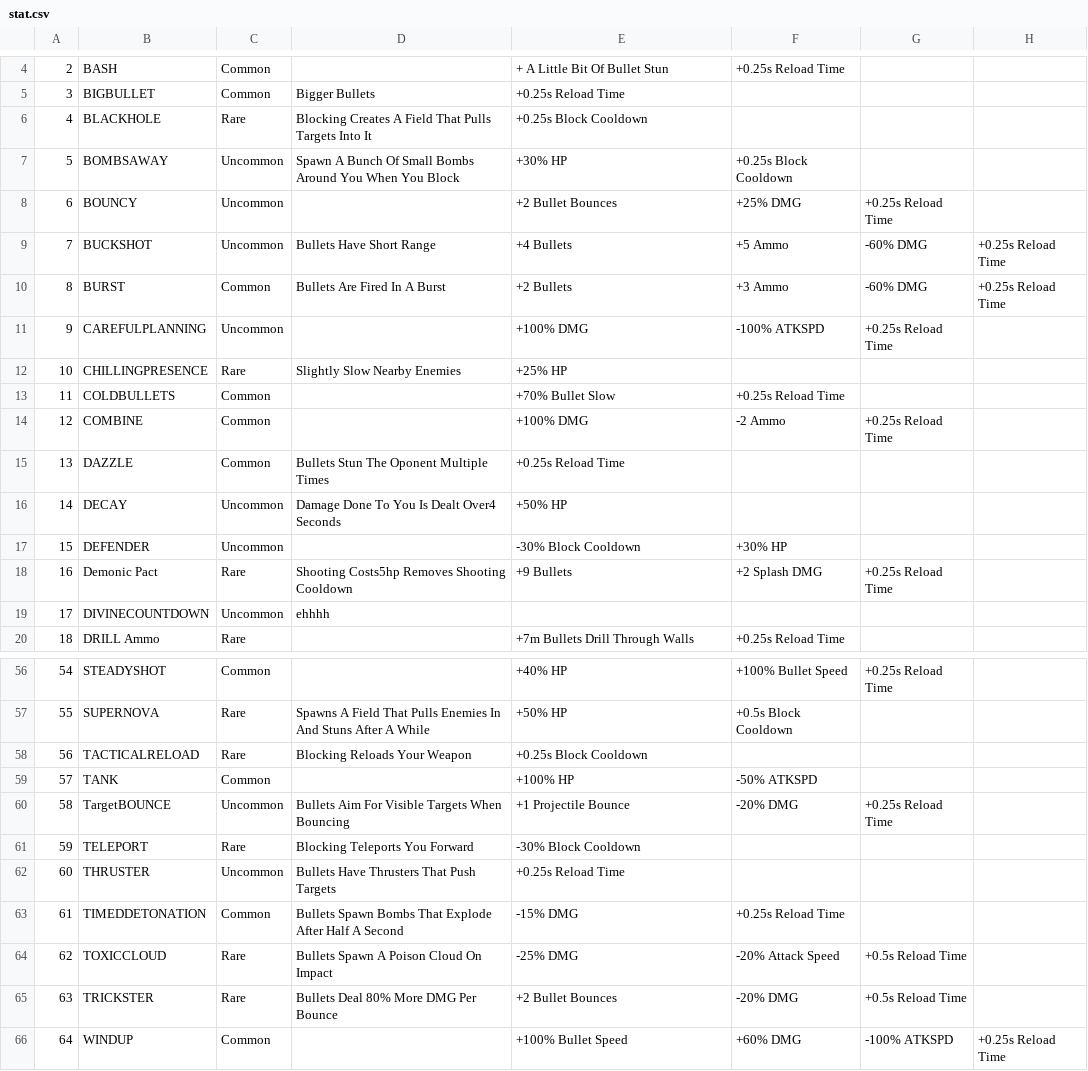
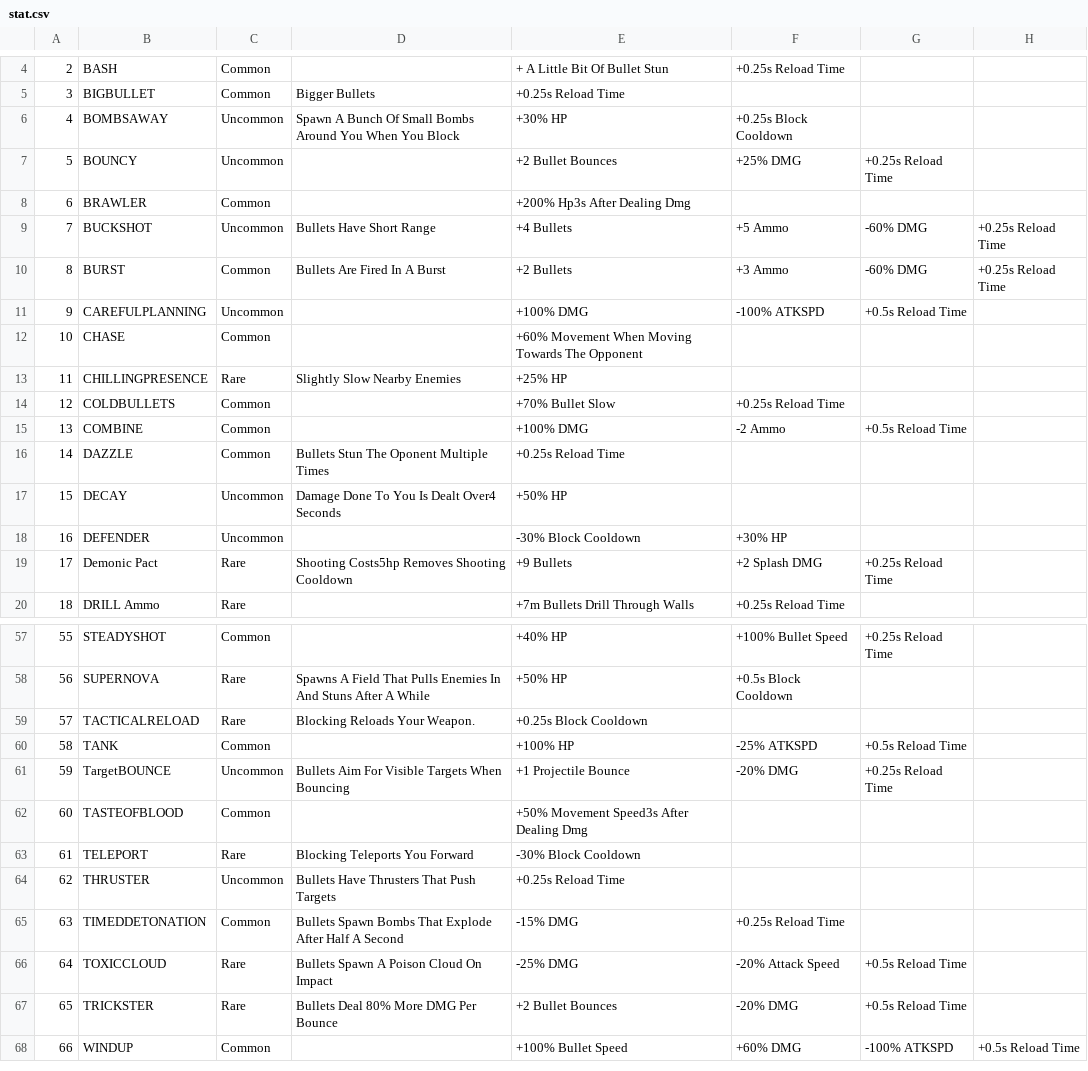
Before and after one commit to kanjijonathan/round, a CSV file: stat.csv, drawn as a sheet; only a part is shown, gaps mark what is left out; removed rows and columns are numbered as before the commit, all else as after; the diff covers the shown part only; the diff names each change by its address in the sheet, - before the commit and + after, or states it on an @@ line.

Commit message:
update

```diff
--- a/stat.csv
+++ b/stat.csv
-row 6: 4 | BLACKHOLE | Rare | Blocking Creates A Field That Pulls Targets Into It | +0.25s Block Cooldown
@@ column A renumbered from row 6 down @@
+row 8: 6 | BRAWLER | Common |  | +200% Hp3s After Dealing Dmg
-G11: +0.25s Reload Time
+G11: +0.5s Reload Time
+row 12: 10 | CHASE | Common |  | +60% Movement When Moving Towards The Opponent
-G15: +0.25s Reload Time
+G15: +0.5s Reload Time
-row 19: 17 | DIVINECOUNTDOWN | Uncommon | ehhhh
-D59: Blocking Reloads Your Weapon
+D59: Blocking Reloads Your Weapon.
-F60: -50% ATKSPD
+F60: -25% ATKSPD
-G60: (empty)
+G60: +0.5s Reload Time
+row 62: 60 | TASTEOFBLOOD | Common |  | +50% Movement Speed3s After Dealing Dmg
-H68: +0.25s Reload Time
+H68: +0.5s Reload Time
```
Also changed, not shown: 1 added row and 1 edited cell elsewhere in this file.
